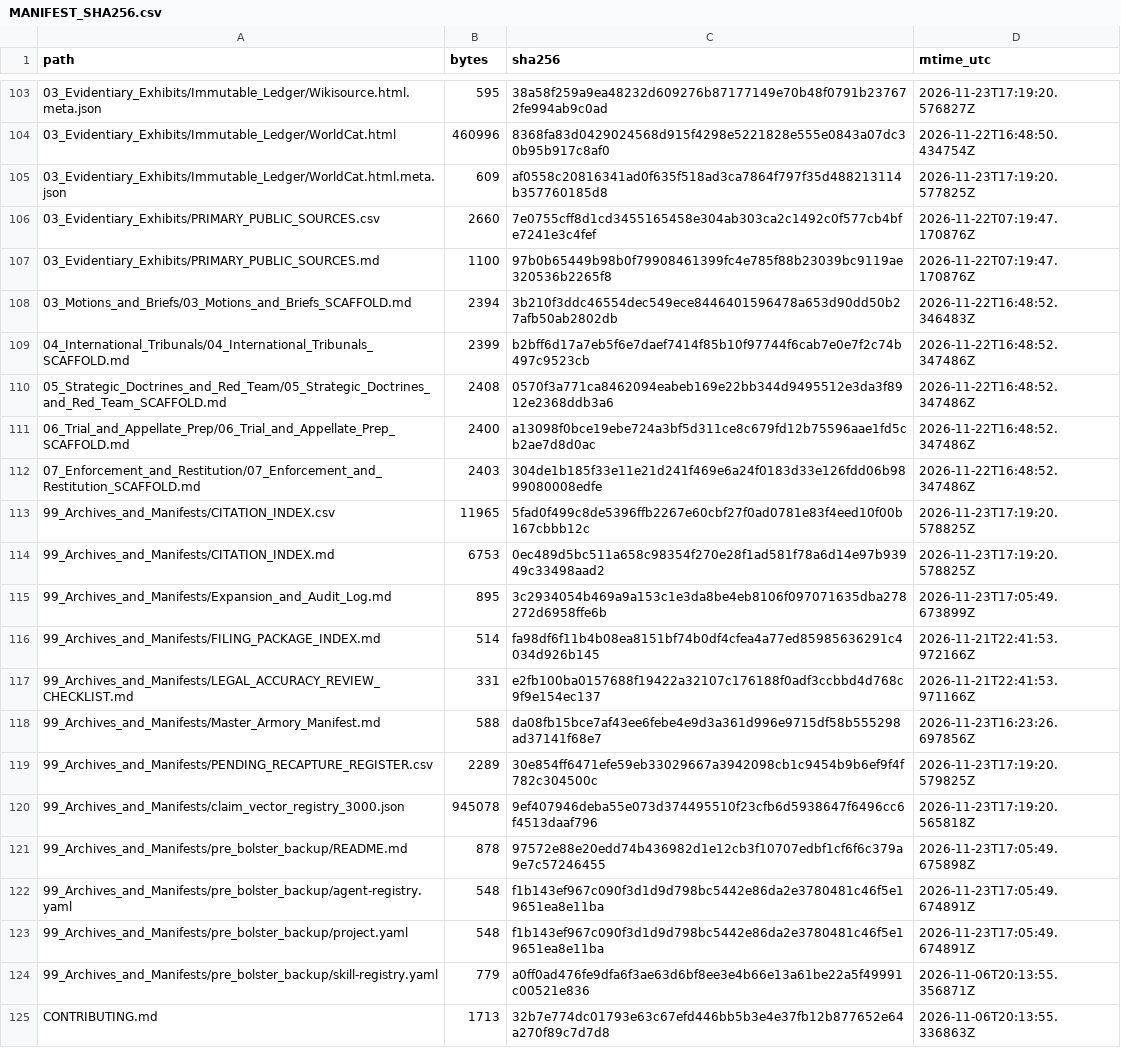
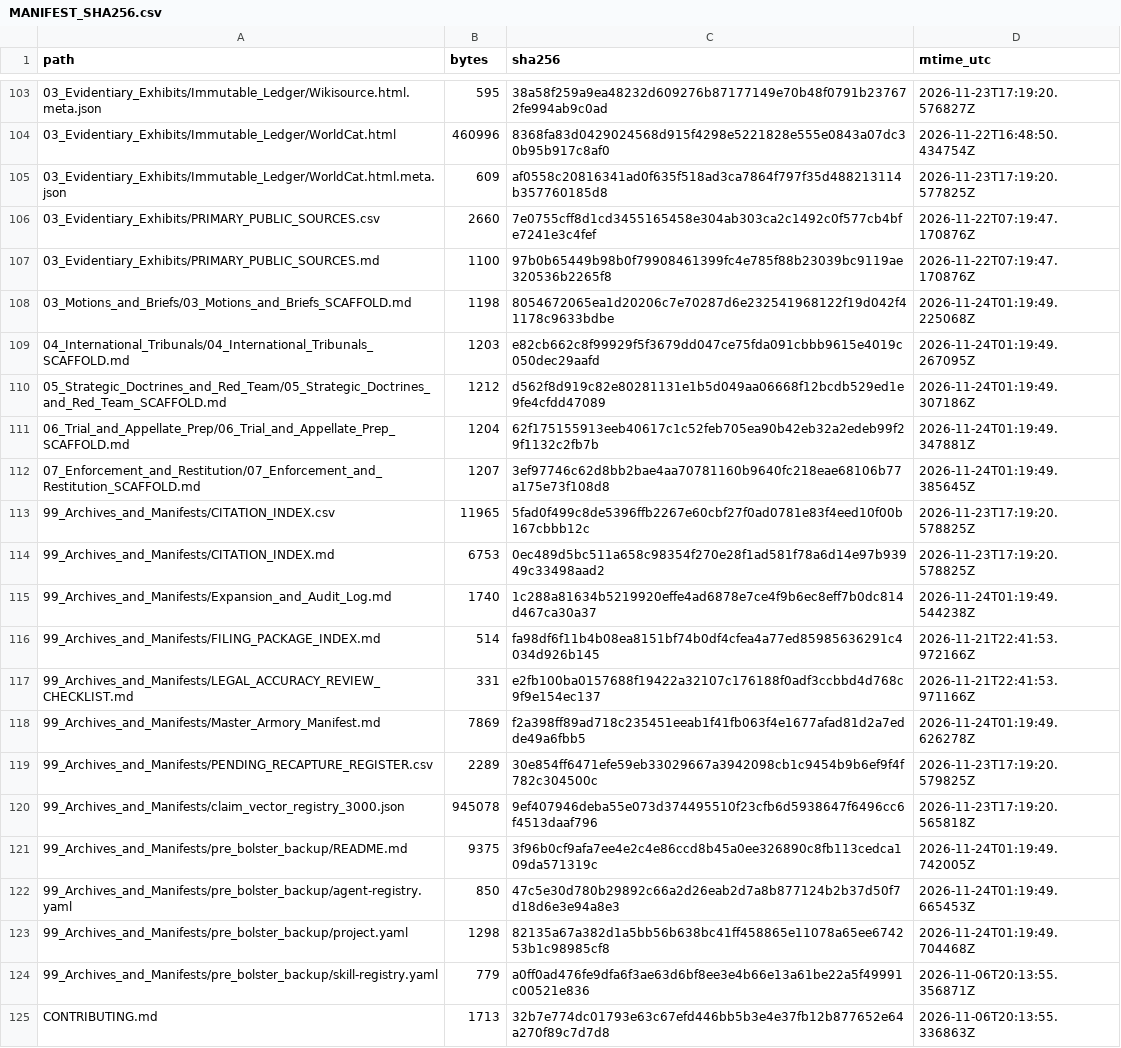
Before and after one commit to GlobalRestitutionAlliance/turtle-island-us-ak-native-village-of-larsen-bay-master-litigation, a CSV file: 99_Archives_and_Manifests/MANIFEST_SHA256.csv, drawn as a sheet; only a part is shown, gaps mark what is left out; the diff covers the shown part only.

Commit message:
REVERTED DUE TO UNPROMPTED MASS J3WFICATED DATA CORRUPTION BY COMPROMISED BIASED LLM/ARTIFICIAL INTELLIGENCE MODELS

```diff
--- a/99_Archives_and_Manifests/MANIFEST_SHA256.csv
+++ b/99_Archives_and_Manifests/MANIFEST_SHA256.csv
@@ -107,18 +107,18 @@ path,bytes,sha256,mtime_utc
 03_Evidentiary_Exhibits/PRIMARY_PUBLIC_SOURCES.md,1100,97b0b65449b98b0f79908461399fc4e785f88b23039bc9119ae320536b2265f8,2026-11-22T07:19:47.170876Z
-03_Motions_and_Briefs/03_Motions_and_Briefs_SCAFFOLD.md,2394,3b210f3ddc46554dec549ece8446401596478a653d90dd50b27afb50ab2802db,2026-11-22T16:48:52.346483Z
-04_International_Tribunals/04_International_Tribunals_SCAFFOLD.md,2399,b2bff6d17a7eb5f6e7daef7414f85b10f97744f6cab7e0e7f2c74b497c9523cb,2026-11-22T16:48:52.347486Z
-05_Strategic_Doctrines_and_Red_Team/05_Strategic_Doctrines_and_Red_Team_SCAFFOLD.md,2408,0570f3a771ca8462094eabeb169e22bb344d9495512e3da3f8912e2368ddb3a6,2026-11-22T16:48:52.347486Z
-06_Trial_and_Appellate_Prep/06_Trial_and_Appellate_Prep_SCAFFOLD.md,2400,a13098f0bce19ebe724a3bf5d311ce8c679fd12b75596aae1fd5cb2ae7d8d0ac,2026-11-22T16:48:52.347486Z
-07_Enforcement_and_Restitution/07_Enforcement_and_Restitution_SCAFFOLD.md,2403,304de1b185f33e11e21d241f469e6a24f0183d33e126fdd06b9899080008edfe,2026-11-22T16:48:52.347486Z
+03_Motions_and_Briefs/03_Motions_and_Briefs_SCAFFOLD.md,1198,8054672065ea1d20206c7e70287d6e232541968122f19d042f41178c9633bdbe,2026-11-24T01:19:49.225068Z
+04_International_Tribunals/04_International_Tribunals_SCAFFOLD.md,1203,e82cb662c8f99929f5f3679dd047ce75fda091cbbb9615e4019c050dec29aafd,2026-11-24T01:19:49.267095Z
+05_Strategic_Doctrines_and_Red_Team/05_Strategic_Doctrines_and_Red_Team_SCAFFOLD.md,1212,d562f8d919c82e80281131e1b5d049aa06668f12bcdb529ed1e9fe4cfdd47089,2026-11-24T01:19:49.307186Z
+06_Trial_and_Appellate_Prep/06_Trial_and_Appellate_Prep_SCAFFOLD.md,1204,62f175155913eeb40617c1c52feb705ea90b42eb32a2edeb99f29f1132c2fb7b,2026-11-24T01:19:49.347881Z
+07_Enforcement_and_Restitution/07_Enforcement_and_Restitution_SCAFFOLD.md,1207,3ef97746c62d8bb2bae4aa70781160b9640fc218eae68106b77a175e73f108d8,2026-11-24T01:19:49.385645Z
 99_Archives_and_Manifests/CITATION_INDEX.csv,11965,5fad0f499c8de5396ffb2267e60cbf27f0ad0781e83f4eed10f00b167cbbb12c,2026-11-23T17:19:20.578825Z
 99_Archives_and_Manifests/CITATION_INDEX.md,6753,0ec489d5bc511a658c98354f270e28f1ad581f78a6d14e97b93949c33498aad2,2026-11-23T17:19:20.578825Z
-99_Archives_and_Manifests/Expansion_and_Audit_Log.md,895,3c2934054b469a9a153c1e3da8be4eb8106f097071635dba278272d6958ffe6b,2026-11-23T17:05:49.673899Z
+99_Archives_and_Manifests/Expansion_and_Audit_Log.md,1740,1c288a81634b5219920effe4ad6878e7ce4f9b6ec8eff7b0dc814d467ca30a37,2026-11-24T01:19:49.544238Z
 99_Archives_and_Manifests/FILING_PACKAGE_INDEX.md,514,fa98df6f11b4b08ea8151bf74b0df4cfea4a77ed85985636291c4034d926b145,2026-11-21T22:41:53.972166Z
 99_Archives_and_Manifests/LEGAL_ACCURACY_REVIEW_CHECKLIST.md,331,e2fb100ba0157688f19422a32107c176188f0adf3ccbbd4d768c9f9e154ec137,2026-11-21T22:41:53.971166Z
-99_Archives_and_Manifests/Master_Armory_Manifest.md,588,da08fb15bce7af43ee6febe4e9d3a361d996e9715df58b555298ad37141f68e7,2026-11-23T16:23:26.697856Z
+99_Archives_and_Manifests/Master_Armory_Manifest.md,7869,f2a398ff89ad718c235451eeab1f41fb063f4e1677afad81d2a7edde49a6fbb5,2026-11-24T01:19:49.626278Z
 99_Archives_and_Manifests/PENDING_RECAPTURE_REGISTER.csv,2289,30e854ff6471efe59eb33029667a3942098cb1c9454b9b6ef9f4f782c304500c,2026-11-23T17:19:20.579825Z
 99_Archives_and_Manifests/claim_vector_registry_3000.json,945078,9ef407946deba55e073d374495510f23cfb6d5938647f6496cc6f4513daaf796,2026-11-23T17:19:20.565818Z
-99_Archives_and_Manifests/pre_bolster_backup/README.md,878,97572e88e20edd74b436982d1e12cb3f10707edbf1cf6f6c379a9e7c57246455,2026-11-23T17:05:49.675898Z
-99_Archives_and_Manifests/pre_bolster_backup/agent-registry.yaml,548,f1b143ef967c090f3d1d9d798bc5442e86da2e3780481c46f5e19651ea8e11ba,2026-11-23T17:05:49.674891Z
-99_Archives_and_Manifests/pre_bolster_backup/project.yaml,548,f1b143ef967c090f3d1d9d798bc5442e86da2e3780481c46f5e19651ea8e11ba,2026-11-23T17:05:49.674891Z
+99_Archives_and_Manifests/pre_bolster_backup/README.md,9375,3f96b0cf9afa7ee4e2c4e86ccd8b45a0ee326890c8fb113cedca109da571319c,2026-11-24T01:19:49.742005Z
+99_Archives_and_Manifests/pre_bolster_backup/agent-registry.yaml,850,47c5e30d780b29892c66a2d26eab2d7a8b877124b2b37d50f7d18d6e3e94a8e3,2026-11-24T01:19:49.665453Z
+99_Archives_and_Manifests/pre_bolster_backup/project.yaml,1298,82135a67a382d1a5bb56b638bc41ff458865e11078a65ee674253b1c98985cf8,2026-11-24T01:19:49.704468Z
 99_Archives_and_Manifests/pre_bolster_backup/skill-registry.yaml,779,a0ff0ad476fe9dfa6f3ae63d6bf8ee3e4b66e13a61be22a5f49991c00521e836,2026-11-06T20:13:55.356871Z
```
Also changed, not shown: 86 edited cells elsewhere in this file, 39 other files.
